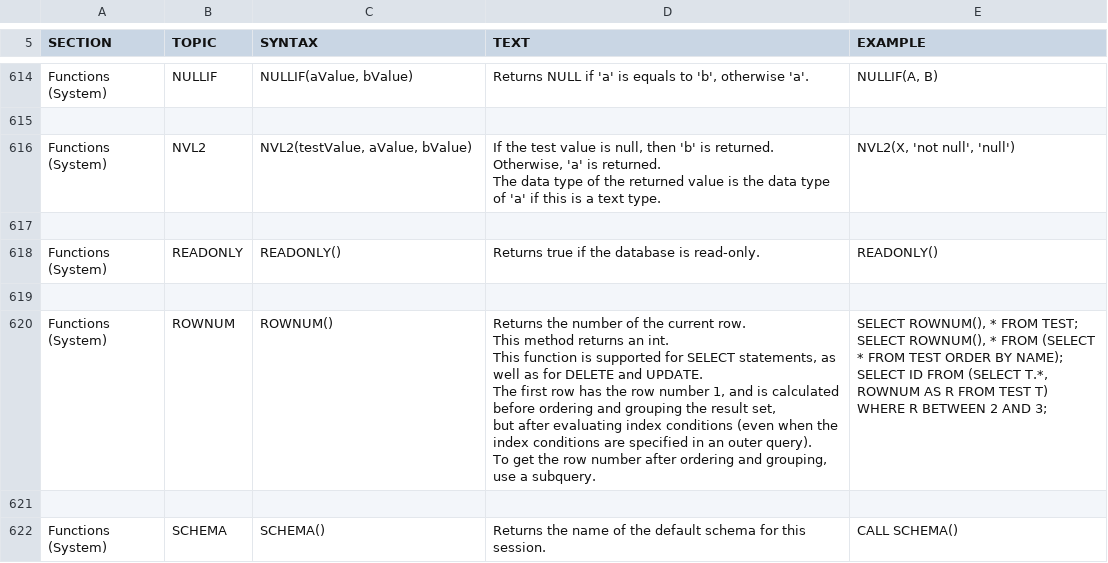
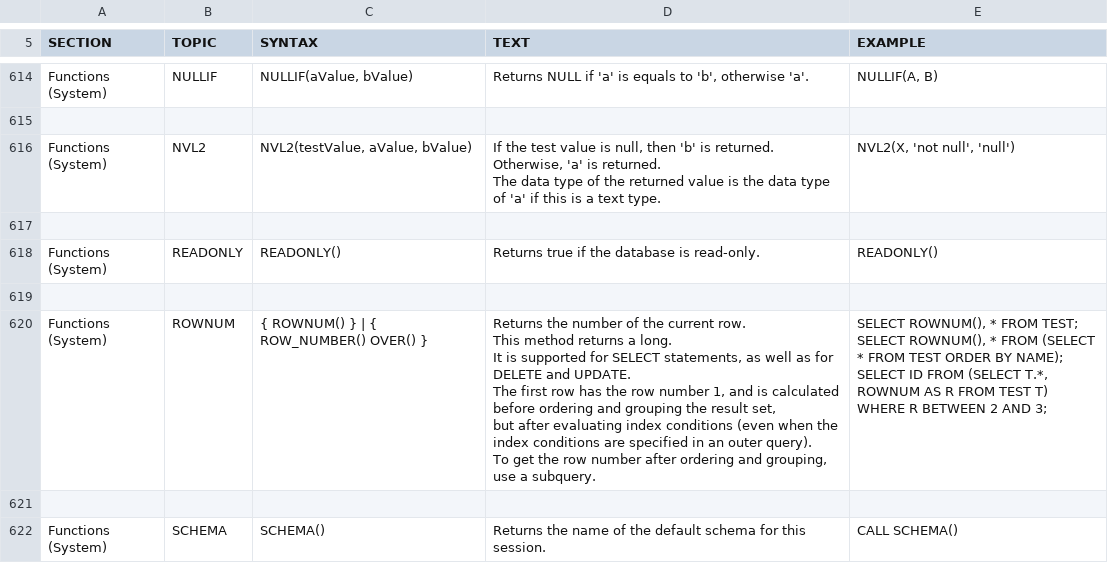
Before and after one commit to svn2github/H2-Mirror, a CSV file: h2/src/docsrc/help/help.csv, drawn as a sheet; only a part is shown, gaps mark what is left out.

Commit message:
Support for ROW_NUMBER() OVER() as an alias for ROWNUM() for compatibility with PostgreSQL and Apache Derby.
git-svn-id: http://h2database.googlecode.com/svn/trunk@3843 e6896862-9d19-0410-bfb3-e9fa5d50e656

```diff
--- a/h2/src/docsrc/help/help.csv
+++ b/h2/src/docsrc/help/help.csv
@@ -3628,16 +3628,16 @@ READONLY()
 
-"Functions (System)","ROWNUM","
-ROWNUM()
-","
-Returns the number of the current row.
-This method returns an int.
-This function is supported for SELECT statements, as well as for DELETE and UPDATE.
-The first row has the row number 1, and is calculated before ordering and grouping the result set,
-but after evaluating index conditions (even when the  index conditions are specified in an outer query).
-To get the row number after ordering and grouping, use a subquery.
-","
-SELECT ROWNUM(), * FROM TEST;
-SELECT ROWNUM(), * FROM (SELECT * FROM TEST ORDER BY NAME);
-SELECT ID FROM (SELECT T.*, ROWNUM AS R FROM TEST T) WHERE R BETWEEN 2 AND 3;
-"
+"Functions (System)","ROWNUM","
+{ ROWNUM() } | { ROW_NUMBER() OVER() }
+","
+Returns the number of the current row.
+This method returns a long.
+It is supported for SELECT statements, as well as for DELETE and UPDATE.
+The first row has the row number 1, and is calculated before ordering and grouping the result set,
+but after evaluating index conditions (even when the  index conditions are specified in an outer query).
+To get the row number after ordering and grouping, use a subquery.
+","
+SELECT ROWNUM(), * FROM TEST;
+SELECT ROWNUM(), * FROM (SELECT * FROM TEST ORDER BY NAME);
+SELECT ID FROM (SELECT T.*, ROWNUM AS R FROM TEST T) WHERE R BETWEEN 2 AND 3;
+"
 
```
Also changed, not shown: 3 other files.
